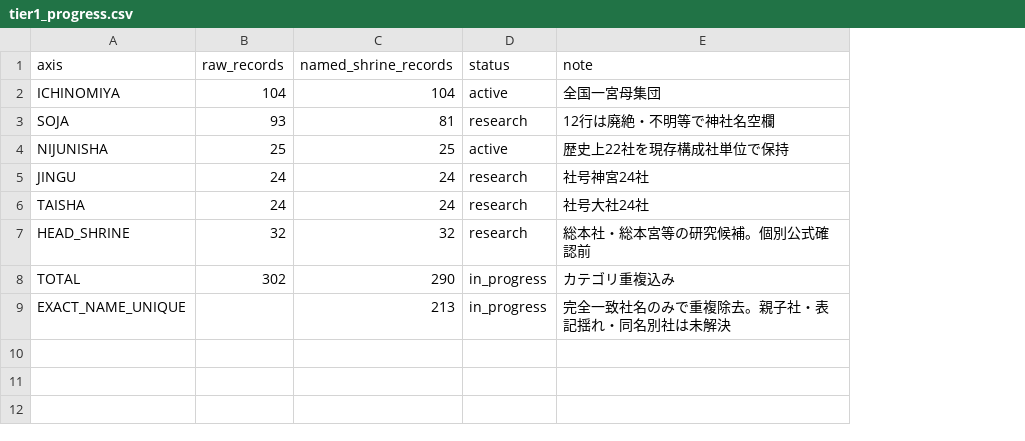
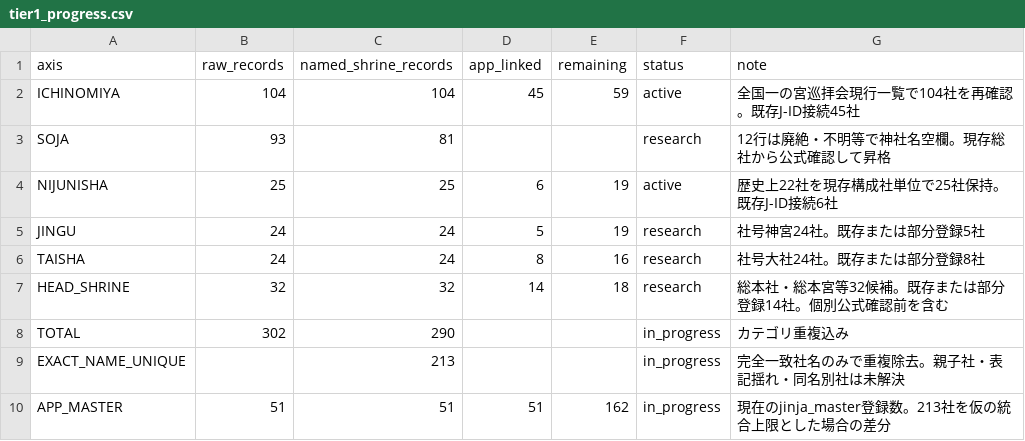
Before and after one commit to Phantom-Theatre88/kamisama-db, a CSV file: data/tier1_progress.csv, drawn as a sheet; addresses are those after the commit; the diff names each change by its address in the sheet, - before the commit and + after, or states it on an @@ line.

Commit message:
Track Tier 1 completion by app-linked records

```diff
--- a/data/tier1_progress.csv
+++ b/data/tier1_progress.csv
+column D (app_linked), rows 2-7: 45 |  | 6 | 5 | 8 | 14
+column E (remaining), rows 2-7: 59 |  | 19 | 19 | 16 | 18
-G2 (note): 全国一宮母集団
+G2 (note): 全国一の宮巡拝会現行一覧で104社を再確認。既存J-ID接続45社
-G3 (note): 12行は廃絶・不明等で神社名空欄
+G3 (note): 12行は廃絶・不明等で神社名空欄。現存総社から公式確認して昇格
-G4 (note): 歴史上22社を現存構成社単位で保持
+G4 (note): 歴史上22社を現存構成社単位で25社保持。既存J-ID接続6社
-G5 (note): 社号神宮24社
+G5 (note): 社号神宮24社。既存または部分登録5社
-G6 (note): 社号大社24社
+G6 (note): 社号大社24社。既存または部分登録8社
-G7 (note): 総本社・総本宮等の研究候補。個別公式確認前
+G7 (note): 総本社・総本宮等32候補。既存または部分登録14社。個別公式確認前を含む
+row 10: APP_MASTER | 51 | 51 | 51 | 162 | in_progress | 現在のjinja_master登録数。213社を仮の統合上限とした場合の差分
```
